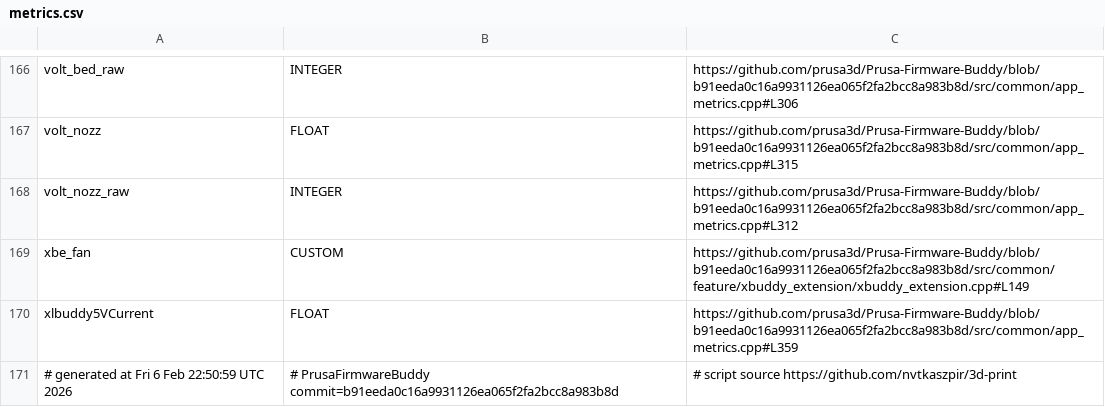
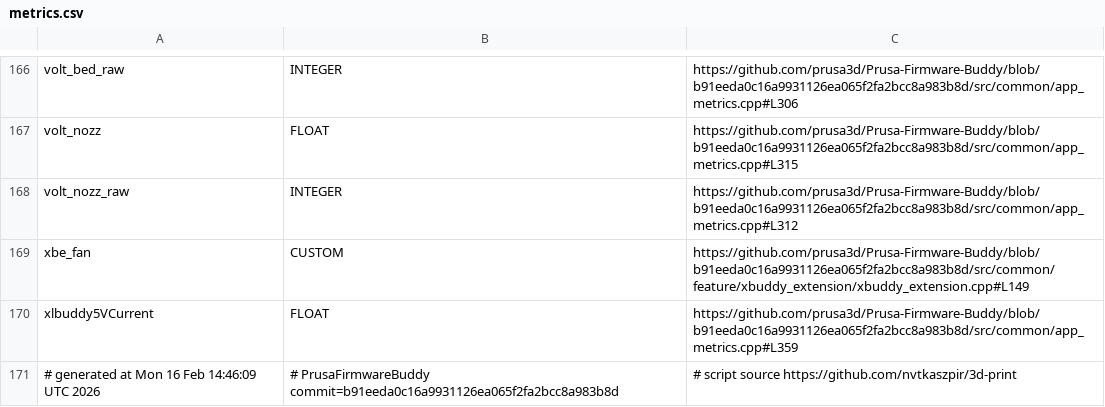
Before and after one commit to nvtkaszpir/3d-print, a CSV file: prusa3d-metrics-list/metrics.csv, drawn as a sheet; only a part is shown, gaps mark what is left out.

Commit message:
Update prusa3d-metrics-list

```diff
--- a/prusa3d-metrics-list/metrics.csv
+++ b/prusa3d-metrics-list/metrics.csv
@@ -170,2 +170,2 @@ xbe_fan,CUSTOM,https://github.com/prusa3d/Prusa-Firmware-Buddy/blob/b91eeda0c16a
 xlbuddy5VCurrent,FLOAT,https://github.com/prusa3d/Prusa-Firmware-Buddy/blob/b91eeda0c16a9931126ea065f2fa2bcc8a983b8d/src/common/app_metrics.cpp#L359
-# generated at Fri  6 Feb 22:50:59 UTC 2026,# PrusaFirmwareBuddy commit=b91eeda0c16a9931126ea065f2fa2bcc8a983b8d,# script source https://github.com/nvtkaszpir/3d-print
+# generated at Mon 16 Feb 14:46:09 UTC 2026,# PrusaFirmwareBuddy commit=b91eeda0c16a9931126ea065f2fa2bcc8a983b8d,# script source https://github.com/nvtkaszpir/3d-print
```
Also changed, not shown: 1 other file.
